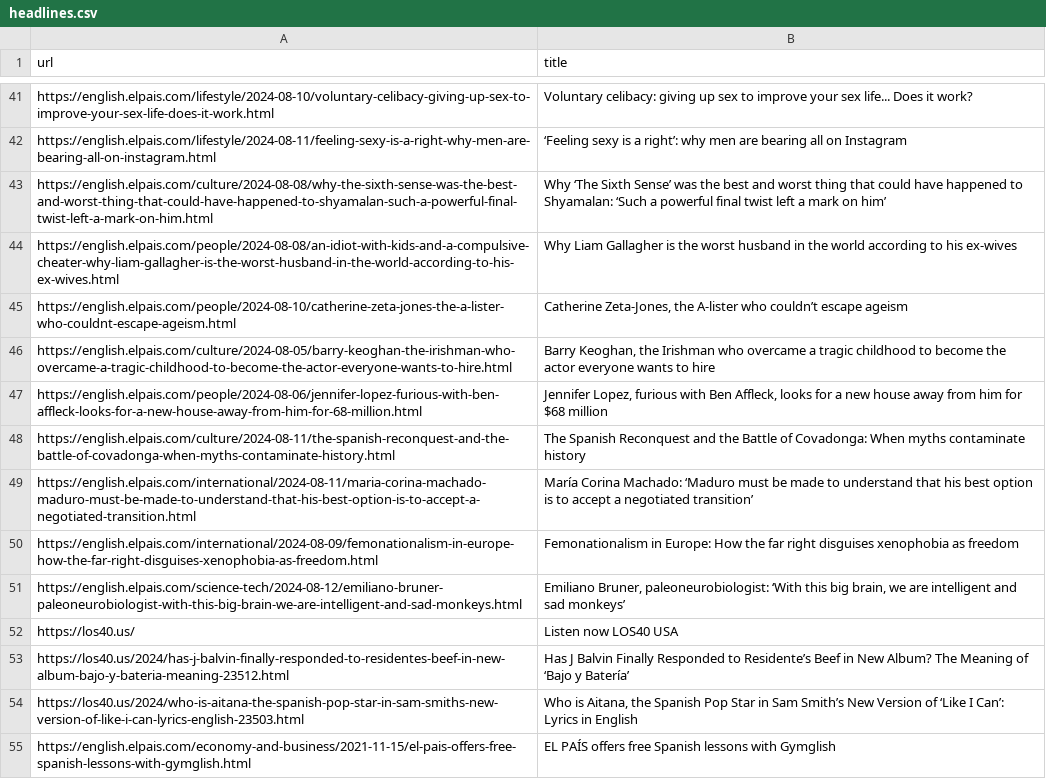
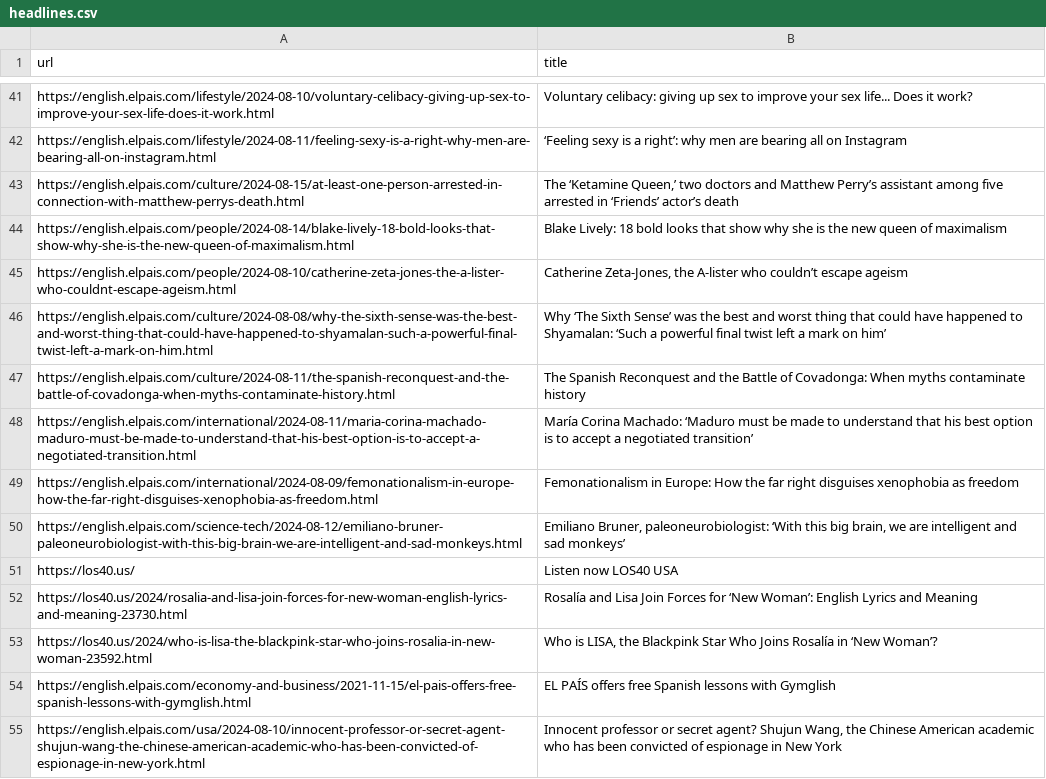
Before and after one commit to jsoma/scraper-sample, a CSV file: headlines.csv, drawn as a sheet; only a part is shown, gaps mark what is left out; the shorter side is filled out with more unchanged rows; the diff covers the shown part only.

```diff
--- a/headlines.csv
+++ b/headlines.csv
@@ -42,7 +42,6 @@ https://english.elpais.com/lifestyle/2024-08-10/voluntary-celibacy-giving-up-sex
 https://english.elpais.com/lifestyle/2024-08-11/feeling-sexy-is-a-right-why-men-are-bearing-all-on-instagram.html,‘Feeling sexy is a right’: why men are bearing all on Instagram
+https://english.elpais.com/culture/2024-08-15/at-least-one-person-arrested-in-connection-with-matthew-perrys-death.html,"The ‘Ketamine Queen,’ two doctors and Matthew Perry’s assistant among five arrested in ‘Friends’ actor’s death"
+https://english.elpais.com/people/2024-08-14/blake-lively-18-bold-looks-that-show-why-she-is-the-new-queen-of-maximalism.html,Blake Lively: 18 bold looks that show why she is the new queen of maximalism
+https://english.elpais.com/people/2024-08-10/catherine-zeta-jones-the-a-lister-who-couldnt-escape-ageism.html,"Catherine Zeta-Jones, the A-lister who couldn’t escape ageism  "
 https://english.elpais.com/culture/2024-08-08/why-the-sixth-sense-was-the-best-and-worst-thing-that-could-have-happened-to-shyamalan-such-a-powerful-final-twist-left-a-mark-on-him.html,Why ‘The Sixth Sense’ was the best and worst thing that could have happened to Shyamalan: ‘Such a powerful final twist left a mark on him’
-https://english.elpais.com/people/2024-08-08/an-idiot-with-kids-and-a-compulsive-cheater-why-liam-gallagher-is-the-worst-husband-in-the-world-according-to-his-ex-wives.html,Why Liam Gallagher is the worst husband in the world according to his ex-wives
-https://english.elpais.com/people/2024-08-10/catherine-zeta-jones-the-a-lister-who-couldnt-escape-ageism.html,"Catherine Zeta-Jones, the A-lister who couldn’t escape ageism  "
-https://english.elpais.com/culture/2024-08-05/barry-keoghan-the-irishman-who-overcame-a-tragic-childhood-to-become-the-actor-everyone-wants-to-hire.html,"Barry Keoghan, the Irishman who overcame a tragic childhood to become the actor everyone wants to hire"
-https://english.elpais.com/people/2024-08-06/jennifer-lopez-furious-with-ben-affleck-looks-for-a-new-house-away-from-him-for-68-million.html,"Jennifer Lopez, furious with Ben Affleck, looks for a new house away from him for $68 million "
 https://english.elpais.com/culture/2024-08-11/the-spanish-reconquest-and-the-battle-of-covadonga-when-myths-contaminate-history.html,The Spanish Reconquest and the Battle of Covadonga: When myths contaminate history
@@ -52,4 +51,4 @@ https://english.elpais.com/science-tech/2024-08-12/emiliano-bruner-paleoneurobio
 https://los40.us/,Listen now LOS40 USA
-https://los40.us/2024/has-j-balvin-finally-responded-to-residentes-beef-in-new-album-bajo-y-bateria-meaning-23512.html,Has J Balvin Finally Responded to Residente’s Beef in New Album? The Meaning of ‘Bajo y Batería’
-https://los40.us/2024/who-is-aitana-the-spanish-pop-star-in-sam-smiths-new-version-of-like-i-can-lyrics-english-23503.html,"Who is Aitana, the Spanish Pop Star in Sam Smith’s New Version of ‘Like I Can’: Lyrics in English"
+https://los40.us/2024/rosalia-and-lisa-join-forces-for-new-woman-english-lyrics-and-meaning-23730.html,Rosalía and Lisa Join Forces for ‘New Woman’: English Lyrics and Meaning
+https://los40.us/2024/who-is-lisa-the-blackpink-star-who-joins-rosalia-in-new-woman-23592.html,"Who is LISA, the Blackpink Star Who Joins Rosalía in ‘New Woman’?"
 https://english.elpais.com/economy-and-business/2021-11-15/el-pais-offers-free-spanish-lessons-with-gymglish.html,EL PAÍS offers free Spanish lessons with Gymglish
```
Also changed, not shown: 10 added rows, 8 removed rows and 9 moved rows elsewhere in this file.
